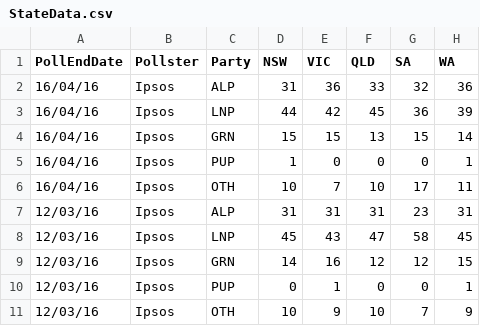
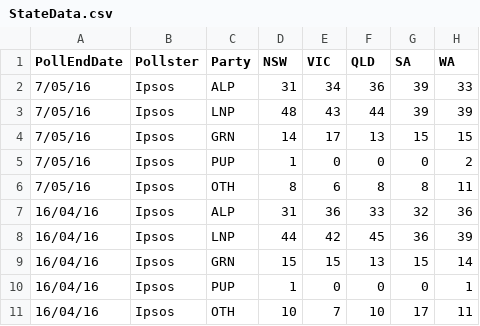
Before and after one commit to PhantomTrend/ptcode, a CSV file: PollingData/StateData.csv, drawn as a sheet; only a part is shown; the shorter side is filled out with more unchanged rows; the diff names each change by its address in the sheet, - before the commit and + after, or states it on an @@ line.

Commit message:
Ipsos state tables, 9 May

```diff
--- a/PollingData/StateData.csv
+++ b/PollingData/StateData.csv
+row 2: 7/05/16 | Ipsos | ALP | 31 | 34 | 36 | 39 | 33
+row 3: 7/05/16 | Ipsos | LNP | 48 | 43 | 44 | 39 | 39
+row 4: 7/05/16 | Ipsos | GRN | 14 | 17 | 13 | 15 | 15
+row 5: 7/05/16 | Ipsos | PUP | 1 | 0 | 0 | 0 | 2
+row 6: 7/05/16 | Ipsos | OTH | 8 | 6 | 8 | 8 | 11
```
Also changed, not shown: PollingData/National2ppData.csv, PollingData/NationalData.csv, 1 other file.
